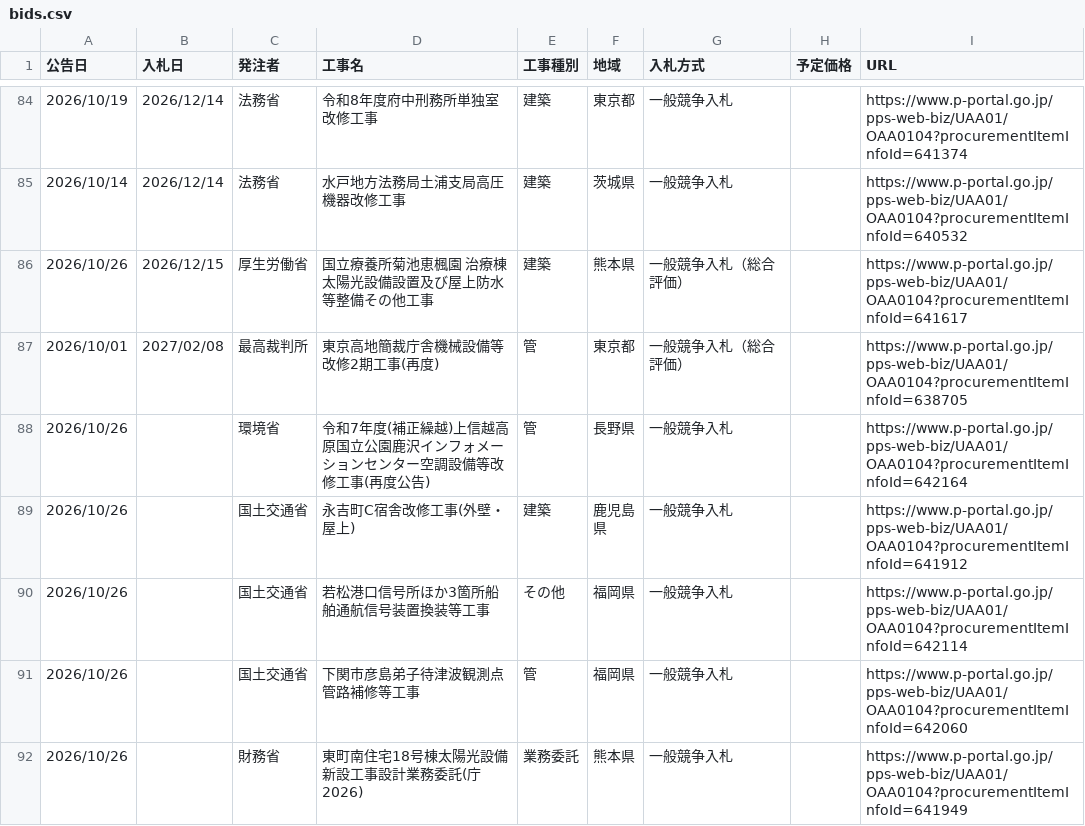
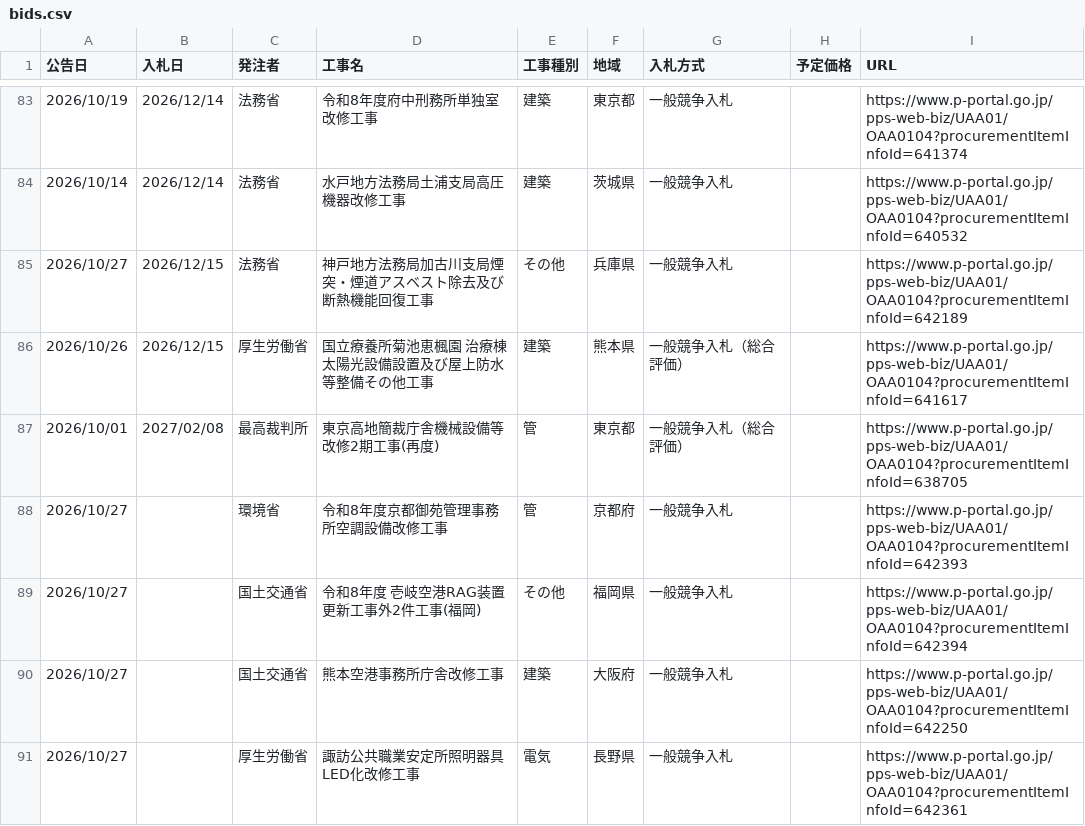
Before and after one commit to Takumi-Qz/scraping-nyusatsu, a CSV file: data/bids.csv, drawn as a sheet; only a part is shown, gaps mark what is left out; the shorter side is filled out with more unchanged rows; the diff covers the shown part only; the diff names each change by its address in the sheet, - before the commit and + after, or states it on an @@ line.

```diff
--- a/data/bids.csv
+++ b/data/bids.csv
+row 85: 2026/10/27 | 2026/12/15 | 法務省 | 神戸地方法務局加古川支局煙突・煙道アスベスト除去及び断熱機能回復工事 | その他 | 兵庫県 | 一般競争入札 |  | https://www.p-portal.go.jp/pps-web-biz/UAA01/OAA0104?procurementItemInfoId=642189
+row 88: 2026/10/27 |  | 環境省 | 令和8年度京都御苑管理事務所空調設備改修工事 | 管 | 京都府 | 一般競争入札 |  | https://www.p-portal.go.jp/pps-web-biz/UAA01/OAA0104?procurementItemInfoId=642393
+row 89: 2026/10/27 |  | 国土交通省 | 令和8年度 壱岐空港RAG装置更新工事外2件工事(福岡) | その他 | 福岡県 | 一般競争入札 |  | https://www.p-portal.go.jp/pps-web-biz/UAA01/OAA0104?procurementItemInfoId=642394
+row 90: 2026/10/27 |  | 国土交通省 | 熊本空港事務所庁舎改修工事 | 建築 | 大阪府 | 一般競争入札 |  | https://www.p-portal.go.jp/pps-web-biz/UAA01/OAA0104?procurementItemInfoId=642250
+row 91: 2026/10/27 |  | 厚生労働省 | 諏訪公共職業安定所照明器具LED化改修工事 | 電気 | 長野県 | 一般競争入札 |  | https://www.p-portal.go.jp/pps-web-biz/UAA01/OAA0104?procurementItemInfoId=642361
```
Also changed, not shown: 6 added rows, 11 removed rows, 2 moved rows and 5 edited cells elsewhere in this file.
